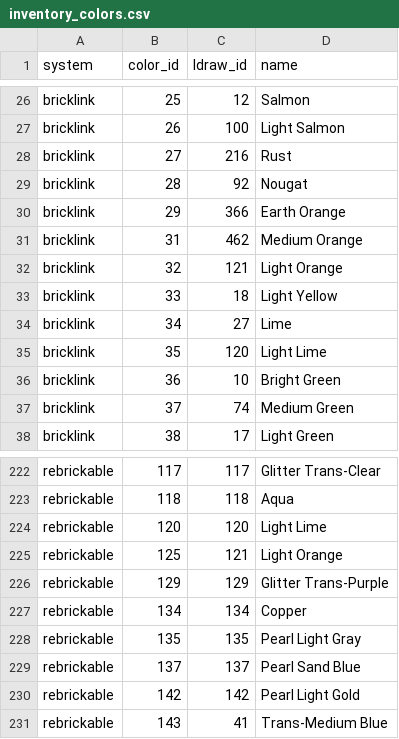
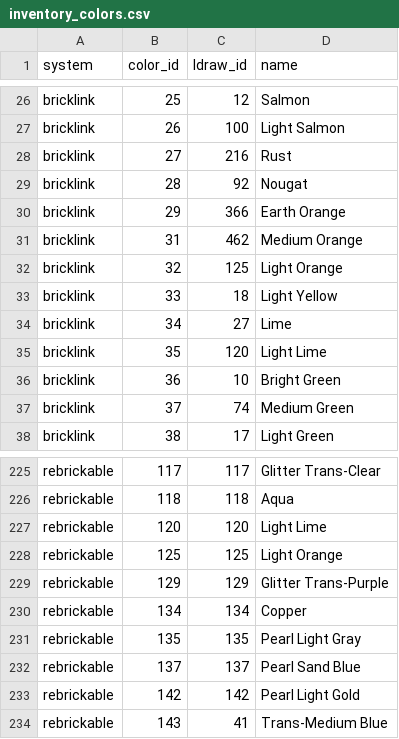
Before and after one commit to for-real-labs/brickbuilder-ai, a CSV file: backend/src/data/inventory_colors.csv, drawn as a sheet; only a part is shown, gaps mark what is left out; the diff covers the shown part only.

Commit message:
Resolve renamed and standardized colors against the official LDraw palette

```diff
--- a/backend/src/data/inventory_colors.csv
+++ b/backend/src/data/inventory_colors.csv
@@ -31,3 +31,3 @@ bricklink,29,366,Earth Orange
 bricklink,31,462,Medium Orange
-bricklink,32,121,Light Orange
+bricklink,32,125,Light Orange
 bricklink,33,18,Light Yellow
@@ -224,3 +227,3 @@ rebrickable,118,118,Aqua
 rebrickable,120,120,Light Lime
-rebrickable,125,121,Light Orange
+rebrickable,125,125,Light Orange
 rebrickable,129,129,Glitter Trans-Purple
```
Also changed, not shown: 4 added rows, 1 removed row and 2 edited cells elsewhere in this file, 4 other files.
